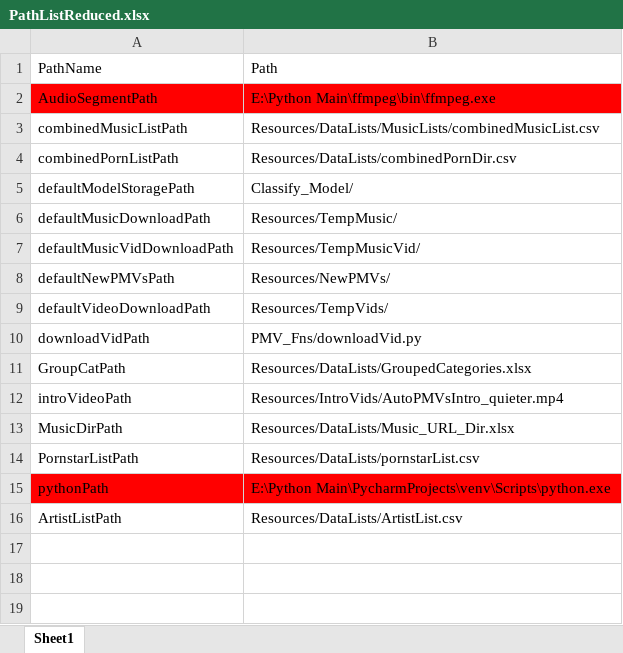
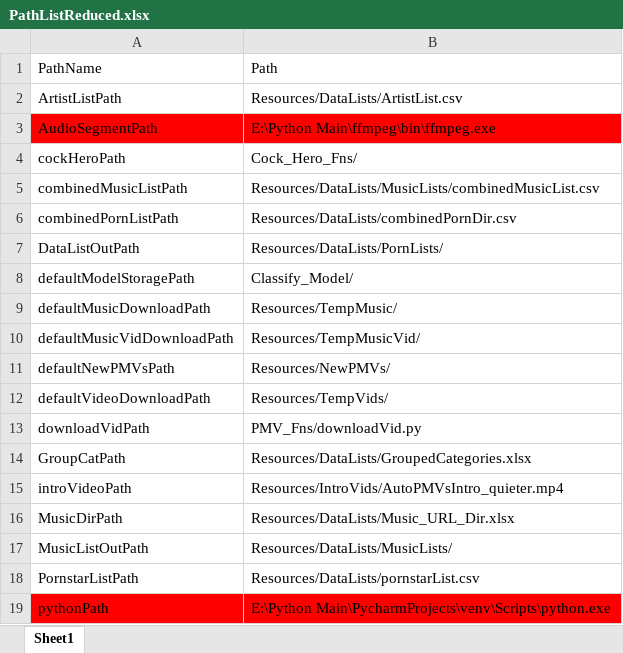
Before and after one commit to AutoPMVs/PMV_Generator_Prod, an Excel workbook: Resources/DataLists/PathListReduced.xlsx, sheet Sheet1, drawn as a sheet; values as stored, in another font and other column widths than the file's, no borders; the diff names each change by its address in the sheet, - before the commit and + after, or states it on an @@ line.

```diff
--- a/Resources/DataLists/PathListReduced.xlsx (sheet Sheet1)
+++ b/Resources/DataLists/PathListReduced.xlsx (sheet Sheet1)
@@ row 16 moved to row 2: ArtistListPath @@
+row 4: cockHeroPath | Cock_Hero_Fns/
+row 7: DataListOutPath | Resources/DataLists/PornLists/
+row 17: MusicListOutPath | Resources/DataLists/MusicLists/
```
Also changed, not shown: 32 other files.
